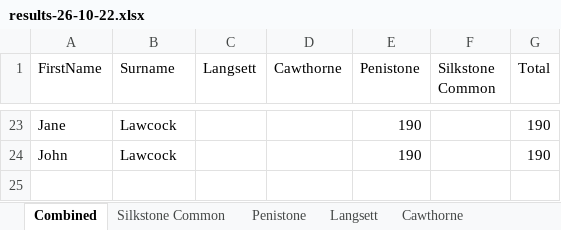
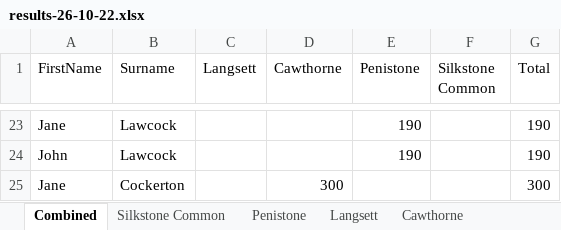
Before and after one commit to chrismhodgson/nextjs-pfrac, an Excel workbook: public/static/results/orienteering/results-26-10-22.xlsx, sheet Combined, drawn as a sheet; only a part is shown, gaps mark what is left out; values as stored, in another font and other column widths than the file's, no borders; the diff names each change by its address in the sheet, - before the commit and + after, or states it on an @@ line.

```diff
--- a/public/static/results/orienteering/results-26-10-22.xlsx (sheet Combined)
+++ b/public/static/results/orienteering/results-26-10-22.xlsx (sheet Combined)
+row 25: Jane | Cockerton |  | 300 |  |  | 300
```
Also changed, not shown: sheet Cawthorne.
